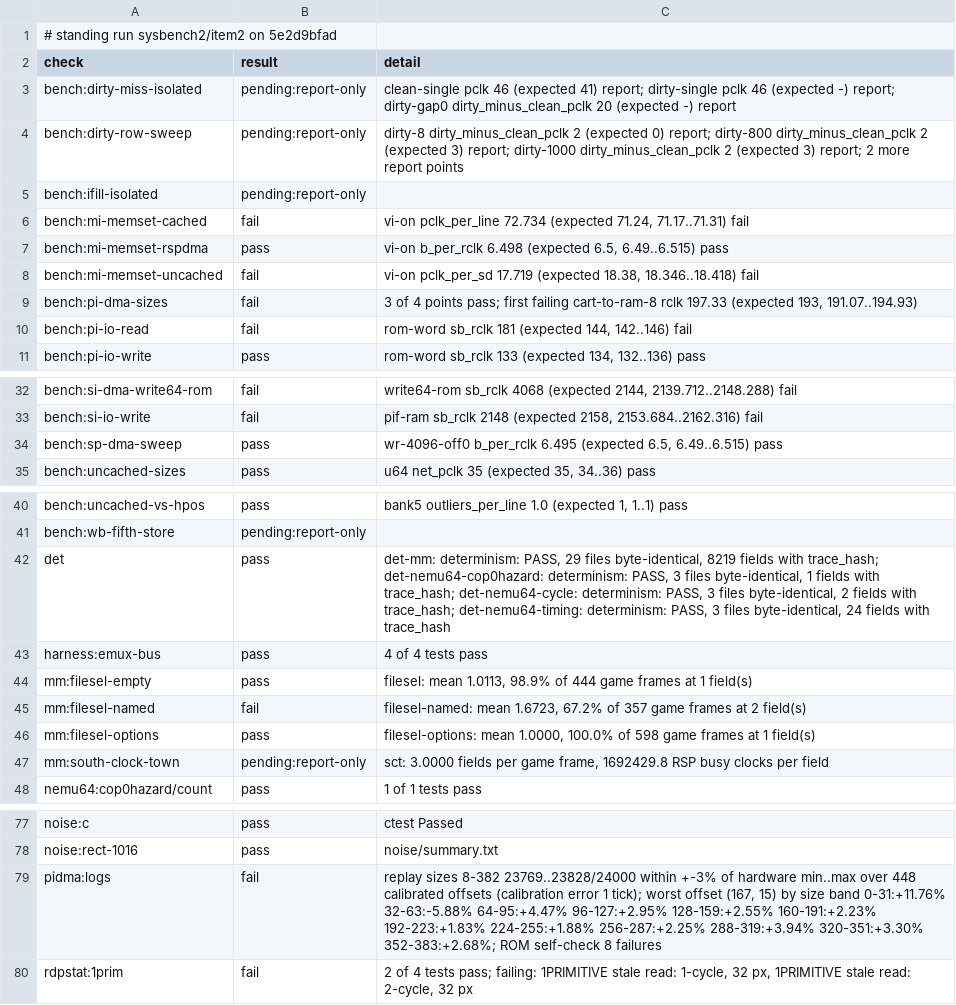
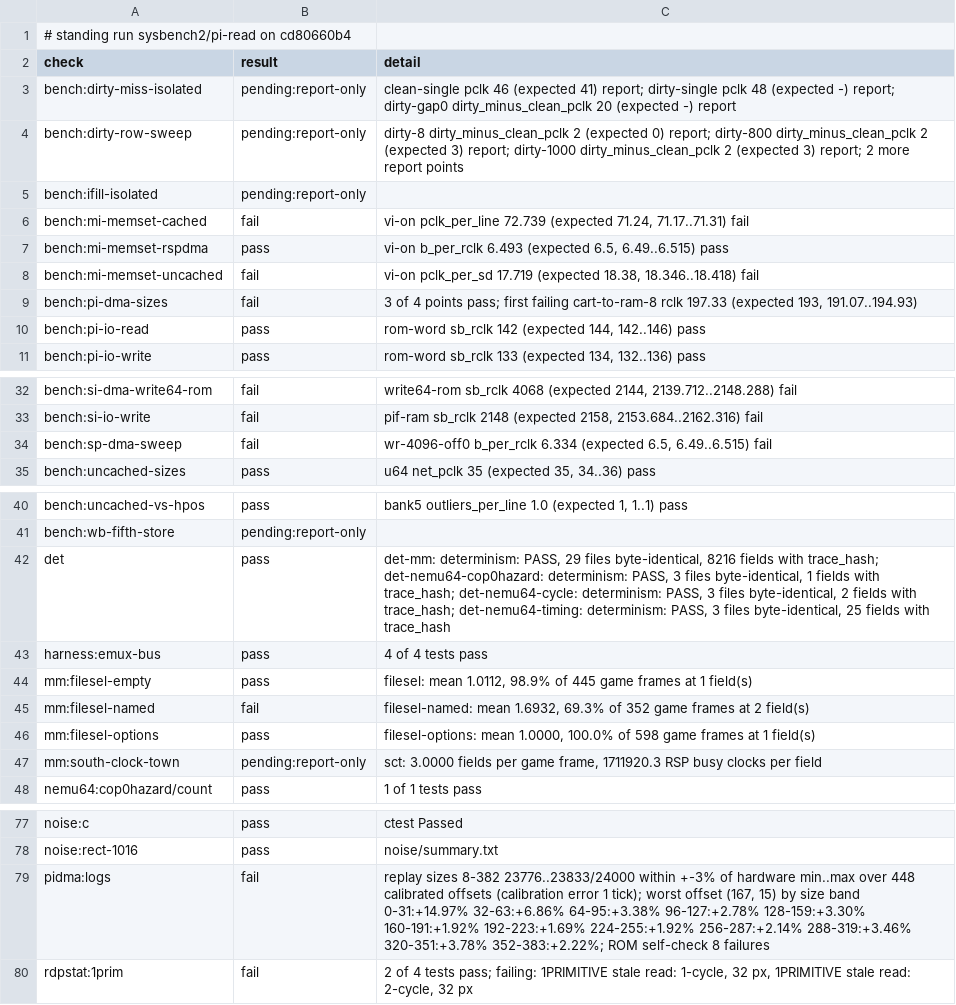
Before and after one commit to wScottSh/ares, a TSV file: docs/spec/n64-timing-results.tsv, drawn as a sheet; only a part is shown, gaps mark what is left out; the diff covers the shown part only.

```diff
--- a/docs/spec/n64-timing-results.tsv
+++ b/docs/spec/n64-timing-results.tsv
@@ -1,11 +1,11 @@
-# standing run sysbench2/item2 on 5e2d9bfad
+# standing run sysbench2/pi-read on cd80660b4
 check	result	detail
-bench:dirty-miss-isolated	pending:report-only	clean-single pclk 46 (expected 41) report; dirty-single pclk 46 (expected -) report; dirty-gap0 dirty_minus_clean_pclk 20 (expected -) report
+bench:dirty-miss-isolated	pending:report-only	clean-single pclk 46 (expected 41) report; dirty-single pclk 48 (expected -) report; dirty-gap0 dirty_minus_clean_pclk 20 (expected -) report
 bench:dirty-row-sweep	pending:report-only	dirty-8 dirty_minus_clean_pclk 2 (expected 0) report; dirty-800 dirty_minus_clean_pclk 2 (expected 3) report; dirty-1000 dirty_minus_clean_pclk 2 (expected 3) report; 2 more report points
 bench:ifill-isolated	pending:report-only	
-bench:mi-memset-cached	fail	vi-on pclk_per_line 72.734 (expected 71.24, 71.17..71.31) fail
-bench:mi-memset-rspdma	pass	vi-on b_per_rclk 6.498 (expected 6.5, 6.49..6.515) pass
+bench:mi-memset-cached	fail	vi-on pclk_per_line 72.739 (expected 71.24, 71.17..71.31) fail
+bench:mi-memset-rspdma	pass	vi-on b_per_rclk 6.493 (expected 6.5, 6.49..6.515) pass
 bench:mi-memset-uncached	fail	vi-on pclk_per_sd 17.719 (expected 18.38, 18.346..18.418) fail
 bench:pi-dma-sizes	fail	3 of 4 points pass; first failing cart-to-ram-8 rclk 197.33 (expected 193, 191.07..194.93)
-bench:pi-io-read	fail	rom-word sb_rclk 181 (expected 144, 142..146) fail
+bench:pi-io-read	pass	rom-word sb_rclk 142 (expected 144, 142..146) pass
 bench:pi-io-write	pass	rom-word sb_rclk 133 (expected 134, 132..136) pass
@@ -33,3 +33,3 @@ bench:si-dma-write64-rom	fail	write64-rom sb_rclk 4068 (expected 2144, 2139.712.
 bench:si-io-write	fail	pif-ram sb_rclk 2148 (expected 2158, 2153.684..2162.316) fail
-bench:sp-dma-sweep	pass	wr-4096-off0 b_per_rclk 6.495 (expected 6.5, 6.49..6.515) pass
+bench:sp-dma-sweep	fail	wr-4096-off0 b_per_rclk 6.334 (expected 6.5, 6.49..6.515) fail
 bench:uncached-sizes	pass	u64 net_pclk 35 (expected 35, 34..36) pass
@@ -41,8 +41,8 @@ bench:uncached-vs-hpos	pass	bank5 outliers_per_line 1.0 (expected 1, 1..1) pass
 bench:wb-fifth-store	pending:report-only	
-det	pass	det-mm: determinism: PASS, 29 files byte-identical, 8219 fields with trace_hash; det-nemu64-cop0hazard: determinism: PASS, 3 files byte-identical, 1 fields with trace_hash; det-nemu64-cycle: determinism: PASS, 3 files byte-identical, 2 fields with trace_hash; det-nemu64-timing: determinism: PASS, 3 files byte-identical, 24 fields with trace_hash
+det	pass	det-mm: determinism: PASS, 29 files byte-identical, 8216 fields with trace_hash; det-nemu64-cop0hazard: determinism: PASS, 3 files byte-identical, 1 fields with trace_hash; det-nemu64-cycle: determinism: PASS, 3 files byte-identical, 2 fields with trace_hash; det-nemu64-timing: determinism: PASS, 3 files byte-identical, 25 fields with trace_hash
 harness:emux-bus	pass	4 of 4 tests pass
-mm:filesel-empty	pass	filesel: mean 1.0113, 98.9% of 444 game frames at 1 field(s)
-mm:filesel-named	fail	filesel-named: mean 1.6723, 67.2% of 357 game frames at 2 field(s)
+mm:filesel-empty	pass	filesel: mean 1.0112, 98.9% of 445 game frames at 1 field(s)
+mm:filesel-named	fail	filesel-named: mean 1.6932, 69.3% of 352 game frames at 2 field(s)
 mm:filesel-options	pass	filesel-options: mean 1.0000, 100.0% of 598 game frames at 1 field(s)
-mm:south-clock-town	pending:report-only	sct: 3.0000 fields per game frame, 1692429.8 RSP busy clocks per field
+mm:south-clock-town	pending:report-only	sct: 3.0000 fields per game frame, 1711920.3 RSP busy clocks per field
 nemu64:cop0hazard/count	pass	1 of 1 tests pass
@@ -78,3 +78,3 @@ noise:c	pass	ctest Passed
 noise:rect-1016	pass	noise/summary.txt
-pidma:logs	fail	replay sizes 8-382 23769..23828/24000 within +-3% of hardware min..max over 448 calibrated offsets (calibration error 1 tick); worst offset (167, 15) by size band 0-31:+11.76% 32-63:-5.88% 64-95:+4.47% 96-127:+2.95% 128-159:+2.55% 160-191:+2.23% 192-223:+1.83% 224-255:+1.88% 256-287:+2.25% 288-319:+3.94% 320-351:+3.30% 352-383:+2.68%; ROM self-check 8 failures
+pidma:logs	fail	replay sizes 8-382 23776..23833/24000 within +-3% of hardware min..max over 448 calibrated offsets (calibration error 1 tick); worst offset (167, 15) by size band 0-31:+14.97% 32-63:+6.86% 64-95:+3.38% 96-127:+2.78% 128-159:+3.30% 160-191:+1.92% 192-223:+1.69% 224-255:+1.92% 256-287:+2.14% 288-319:+3.46% 320-351:+3.78% 352-383:+2.22%; ROM self-check 8 failures
 rdpstat:1prim	fail	2 of 4 tests pass; failing: 1PRIMITIVE stale read: 1-cycle, 32 px, 1PRIMITIVE stale read: 2-cycle, 32 px
```
Also changed, not shown: 3 edited cells elsewhere in this file, ares/n64/timing/behaviors.tsv, 5 other files.
